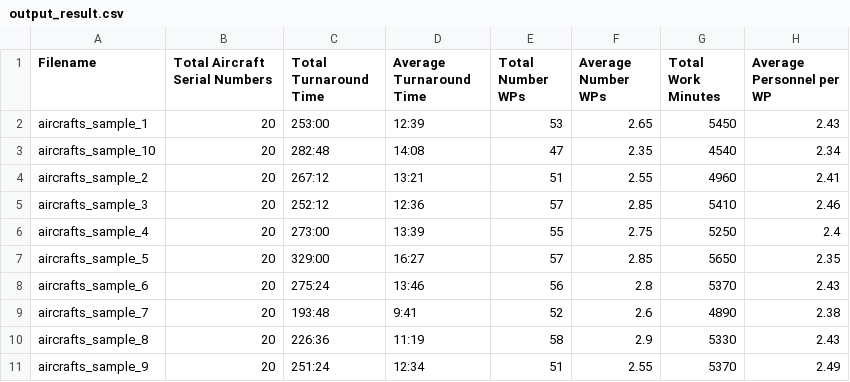
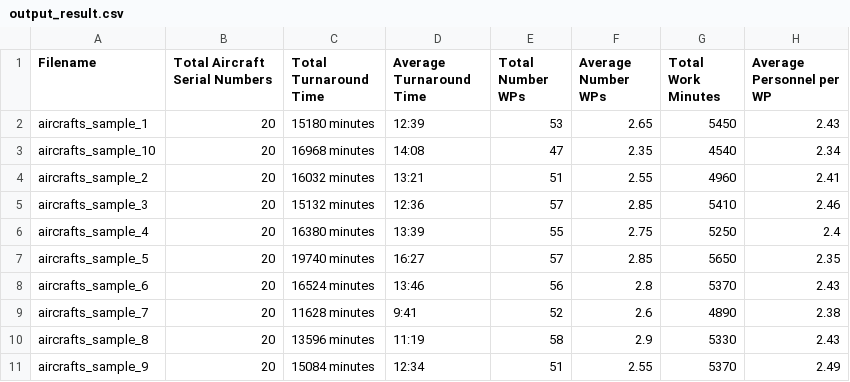
Before and after one commit to NavidCOMSC/EA-Heuristic, a CSV file: logs/output_result.csv, drawn as a sheet.

Commit message:
new input generated

```diff
--- a/logs/output_result.csv
+++ b/logs/output_result.csv
@@ -1,11 +1,11 @@
 Filename,Total Aircraft Serial Numbers,Total Turnaround Time,Average Turnaround Time,Total Number WPs,Average Number WPs,Total Work Minutes,Average Personnel per WP
-aircrafts_sample_1,20,253:00,12:39,53,2.65,5450,2.43
-aircrafts_sample_10,20,282:48,14:08,47,2.35,4540,2.34
-aircrafts_sample_2,20,267:12,13:21,51,2.55,4960,2.41
-aircrafts_sample_3,20,252:12,12:36,57,2.85,5410,2.46
-aircrafts_sample_4,20,273:00,13:39,55,2.75,5250,2.4
-aircrafts_sample_5,20,329:00,16:27,57,2.85,5650,2.35
-aircrafts_sample_6,20,275:24,13:46,56,2.8,5370,2.43
-aircrafts_sample_7,20,193:48,9:41,52,2.6,4890,2.38
-aircrafts_sample_8,20,226:36,11:19,58,2.9,5330,2.43
-aircrafts_sample_9,20,251:24,12:34,51,2.55,5370,2.49
+aircrafts_sample_1,20,15180 minutes,12:39,53,2.65,5450,2.43
+aircrafts_sample_10,20,16968 minutes,14:08,47,2.35,4540,2.34
+aircrafts_sample_2,20,16032 minutes,13:21,51,2.55,4960,2.41
+aircrafts_sample_3,20,15132 minutes,12:36,57,2.85,5410,2.46
+aircrafts_sample_4,20,16380 minutes,13:39,55,2.75,5250,2.4
+aircrafts_sample_5,20,19740 minutes,16:27,57,2.85,5650,2.35
+aircrafts_sample_6,20,16524 minutes,13:46,56,2.8,5370,2.43
+aircrafts_sample_7,20,11628 minutes,9:41,52,2.6,4890,2.38
+aircrafts_sample_8,20,13596 minutes,11:19,58,2.9,5330,2.43
+aircrafts_sample_9,20,15084 minutes,12:34,51,2.55,5370,2.49
```
